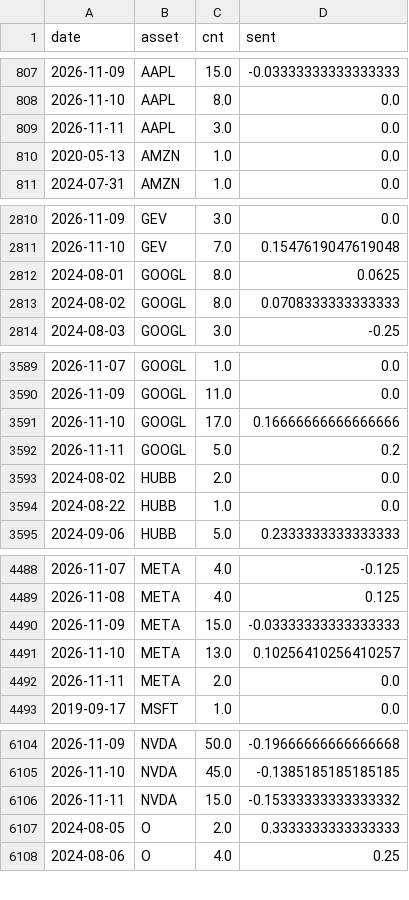
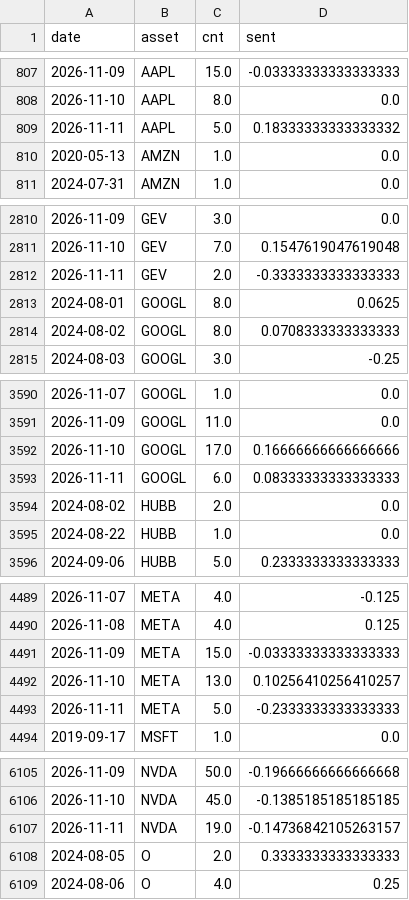
Before and after one commit to Frankestain12/graphfinance, a CSV file: data_store/news_daily.csv, drawn as a sheet; only a part is shown, gaps mark what is left out; the diff covers the shown part only.

```diff
--- a/data_store/news_daily.csv
+++ b/data_store/news_daily.csv
@@ -808,3 +808,3 @@ date,asset,cnt,sent
 2026-11-10,AAPL,8.0,0.0
-2026-11-11,AAPL,3.0,0.0
+2026-11-11,AAPL,5.0,0.18333333333333332
 2020-05-13,AMZN,1.0,0.0
@@ -2811,2 +2811,3 @@ date,asset,cnt,sent
 2026-11-10,GEV,7.0,0.1547619047619048
+2026-11-11,GEV,2.0,-0.3333333333333333
 2024-08-01,GOOGL,8.0,0.0625
@@ -3591,3 +3592,3 @@ date,asset,cnt,sent
 2026-11-10,GOOGL,17.0,0.16666666666666666
-2026-11-11,GOOGL,5.0,0.2
+2026-11-11,GOOGL,6.0,0.08333333333333333
 2024-08-02,HUBB,2.0,0.0
@@ -4491,3 +4492,3 @@ date,asset,cnt,sent
 2026-11-10,META,13.0,0.10256410256410257
-2026-11-11,META,2.0,0.0
+2026-11-11,META,5.0,-0.2333333333333333
 2019-09-17,MSFT,1.0,0.0
@@ -6105,3 +6106,3 @@ date,asset,cnt,sent
 2026-11-10,NVDA,45.0,-0.1385185185185185
-2026-11-11,NVDA,15.0,-0.15333333333333332
+2026-11-11,NVDA,19.0,-0.14736842105263157
 2024-08-05,O,2.0,0.3333333333333333
```
Also changed, not shown: 6 edited cells elsewhere in this file, reports/income.csv, reports/latest_predictions.csv, 7 other files.
